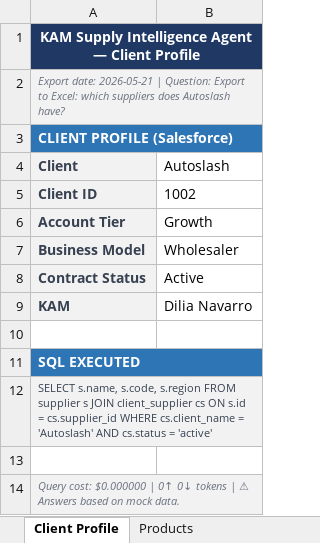
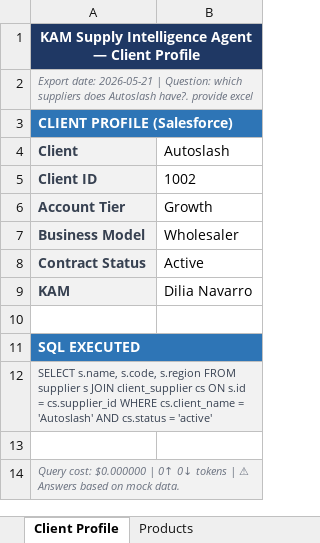
Before and after one commit to Dilia108/Project3, an Excel workbook: exports/Autoslash_supplier_list_2026-05-21.xlsx, sheet Client Profile, drawn as a sheet; values as stored, in another font and other column widths than the file's, no borders; the diff names each change by its address in the sheet, - before the commit and + after, or states it on an @@ line.

```diff
--- a/exports/Autoslash_supplier_list_2026-05-21.xlsx (sheet Client Profile)
+++ b/exports/Autoslash_supplier_list_2026-05-21.xlsx (sheet Client Profile)
-A2 (Client): …| Question: Export to Excel: which suppliers does Autoslash have?
+A2 (Client): …| Question: which suppliers does Autoslash have?. provide excel
```
Also changed, not shown: 2 other files.
